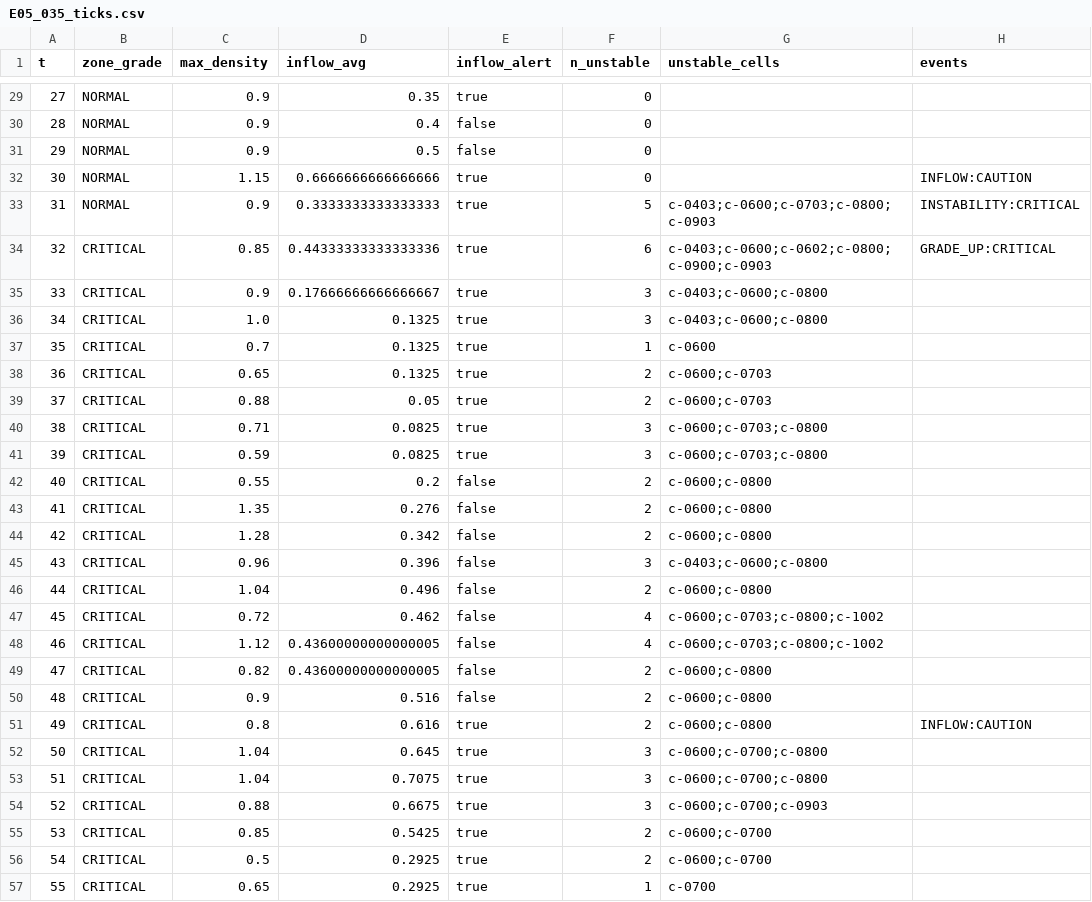
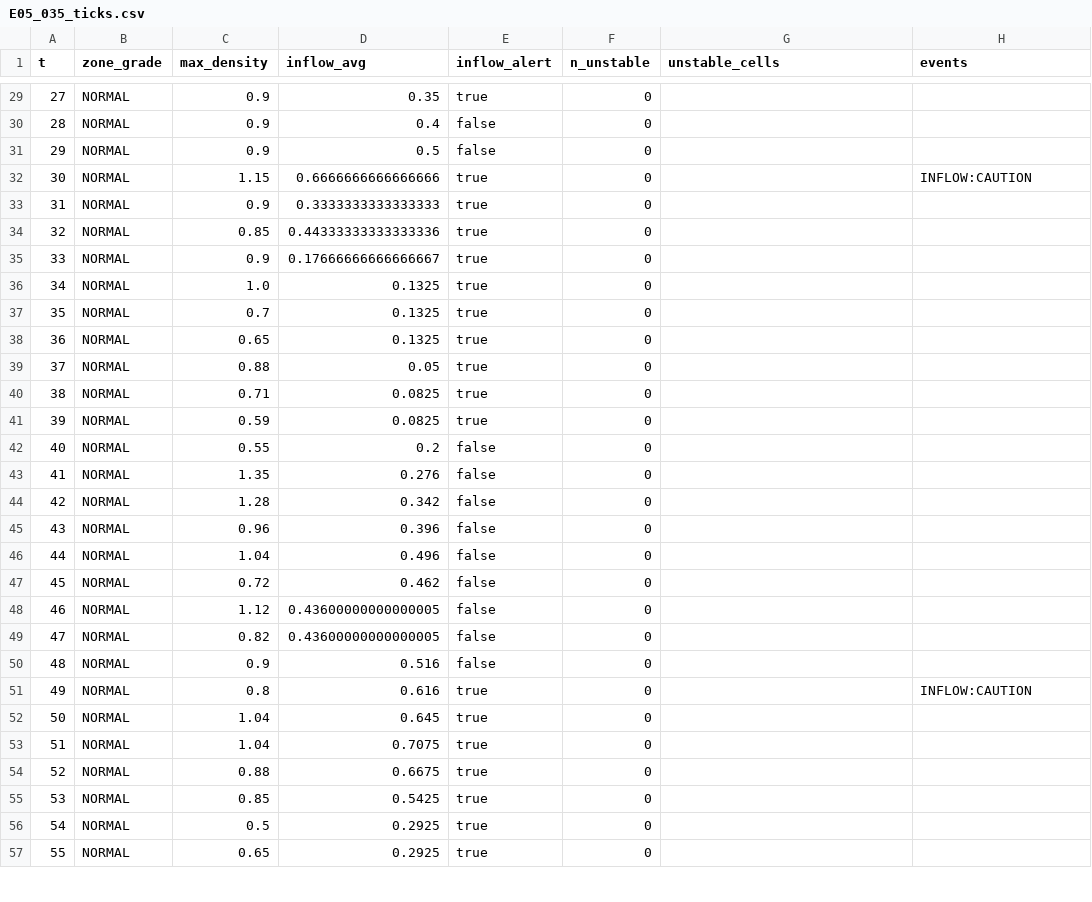
Before and after one commit to Leeyuno0419/Triple-Y, a CSV file: outputs/e5/E05_035_ticks.csv, drawn as a sheet; only a part is shown, gaps mark what is left out; the diff covers the shown part only.

```diff
--- a/outputs/e5/E05_035_ticks.csv
+++ b/outputs/e5/E05_035_ticks.csv
@@ -32,26 +32,26 @@ t,zone_grade,max_density,inflow_avg,inflow_alert,n_unstable,unstable_cells,event
 30,NORMAL,1.15,0.6666666666666666,true,0,,INFLOW:CAUTION
-31,NORMAL,0.9,0.3333333333333333,true,5,c-0403;c-0600;c-0703;c-0800;c-0903,INSTABILITY:CRITICAL
-32,CRITICAL,0.85,0.44333333333333336,true,6,c-0403;c-0600;c-0602;c-0800;c-0900;c-0903,GRADE_UP:CRITICAL
-33,CRITICAL,0.9,0.17666666666666667,true,3,c-0403;c-0600;c-0800,
-34,CRITICAL,1.0,0.1325,true,3,c-0403;c-0600;c-0800,
-35,CRITICAL,0.7,0.1325,true,1,c-0600,
-36,CRITICAL,0.65,0.1325,true,2,c-0600;c-0703,
-37,CRITICAL,0.88,0.05,true,2,c-0600;c-0703,
-38,CRITICAL,0.71,0.0825,true,3,c-0600;c-0703;c-0800,
-39,CRITICAL,0.59,0.0825,true,3,c-0600;c-0703;c-0800,
-40,CRITICAL,0.55,0.2,false,2,c-0600;c-0800,
-41,CRITICAL,1.35,0.276,false,2,c-0600;c-0800,
-42,CRITICAL,1.28,0.342,false,2,c-0600;c-0800,
-43,CRITICAL,0.96,0.396,false,3,c-0403;c-0600;c-0800,
-44,CRITICAL,1.04,0.496,false,2,c-0600;c-0800,
-45,CRITICAL,0.72,0.462,false,4,c-0600;c-0703;c-0800;c-1002,
-46,CRITICAL,1.12,0.43600000000000005,false,4,c-0600;c-0703;c-0800;c-1002,
-47,CRITICAL,0.82,0.43600000000000005,false,2,c-0600;c-0800,
-48,CRITICAL,0.9,0.516,false,2,c-0600;c-0800,
-49,CRITICAL,0.8,0.616,true,2,c-0600;c-0800,INFLOW:CAUTION
-50,CRITICAL,1.04,0.645,true,3,c-0600;c-0700;c-0800,
-51,CRITICAL,1.04,0.7075,true,3,c-0600;c-0700;c-0800,
-52,CRITICAL,0.88,0.6675,true,3,c-0600;c-0700;c-0903,
-53,CRITICAL,0.85,0.5425,true,2,c-0600;c-0700,
-54,CRITICAL,0.5,0.2925,true,2,c-0600;c-0700,
-55,CRITICAL,0.65,0.2925,true,1,c-0700,
+31,NORMAL,0.9,0.3333333333333333,true,0,,
+32,NORMAL,0.85,0.44333333333333336,true,0,,
+33,NORMAL,0.9,0.17666666666666667,true,0,,
+34,NORMAL,1.0,0.1325,true,0,,
+35,NORMAL,0.7,0.1325,true,0,,
+36,NORMAL,0.65,0.1325,true,0,,
+37,NORMAL,0.88,0.05,true,0,,
+38,NORMAL,0.71,0.0825,true,0,,
+39,NORMAL,0.59,0.0825,true,0,,
+40,NORMAL,0.55,0.2,false,0,,
+41,NORMAL,1.35,0.276,false,0,,
+42,NORMAL,1.28,0.342,false,0,,
+43,NORMAL,0.96,0.396,false,0,,
+44,NORMAL,1.04,0.496,false,0,,
+45,NORMAL,0.72,0.462,false,0,,
+46,NORMAL,1.12,0.43600000000000005,false,0,,
+47,NORMAL,0.82,0.43600000000000005,false,0,,
+48,NORMAL,0.9,0.516,false,0,,
+49,NORMAL,0.8,0.616,true,0,,INFLOW:CAUTION
+50,NORMAL,1.04,0.645,true,0,,
+51,NORMAL,1.04,0.7075,true,0,,
+52,NORMAL,0.88,0.6675,true,0,,
+53,NORMAL,0.85,0.5425,true,0,,
+54,NORMAL,0.5,0.2925,true,0,,
+55,NORMAL,0.65,0.2925,true,0,,
```
Also changed, not shown: 15 edited cells elsewhere in this file, outputs/e5/E04_039_sweep_instability.csv, outputs/e5/E05_035_sweep_inflow.csv, 14 other files.
